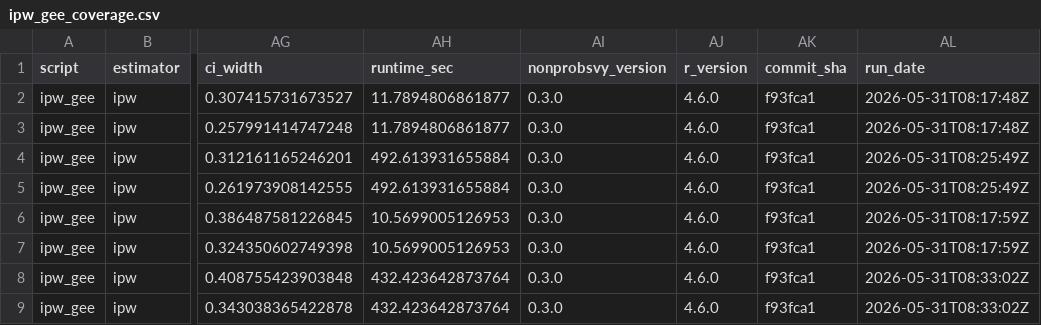
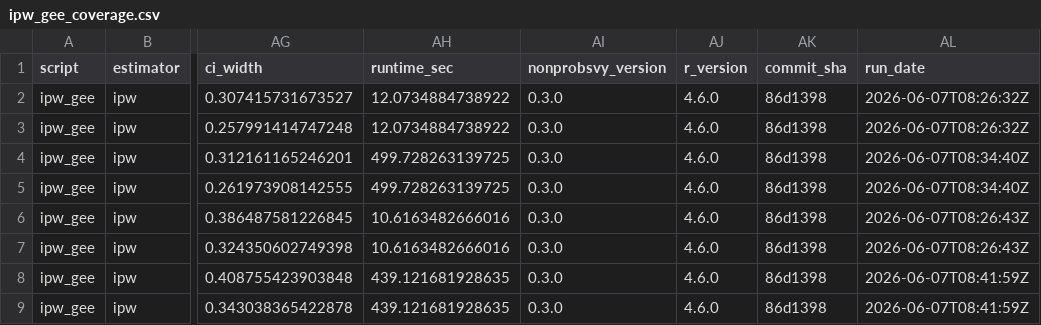
Before and after one commit to ncn-foreigners/nonprobsvy-coverage, a CSV file: results/ipw/ipw_gee_coverage.csv, drawn as a sheet; only a part is shown, gaps mark what is left out; the diff names each change by its address in the sheet, - before the commit and + after, or states it on an @@ line.

```diff
--- a/results/ipw/ipw_gee_coverage.csv
+++ b/results/ipw/ipw_gee_coverage.csv
-AH2:AH3 (runtime_sec): 11.7894806861877
+AH2:AH3 (runtime_sec): 12.0734884738922
-AK2:AK9 (commit_sha): f93fca1
+AK2:AK9 (commit_sha): 86d1398
-AL2:AL3 (run_date): 2026-05-31T08:17:48Z
+AL2:AL3 (run_date): 2026-06-07T08:26:32Z
-AH4:AH5 (runtime_sec): 492.613931655884
+AH4:AH5 (runtime_sec): 499.728263139725
-AL4:AL5 (run_date): 2026-05-31T08:25:49Z
+AL4:AL5 (run_date): 2026-06-07T08:34:40Z
-AH6:AH7 (runtime_sec): 10.5699005126953
+AH6:AH7 (runtime_sec): 10.6163482666016
-AL6:AL7 (run_date): 2026-05-31T08:17:59Z
+AL6:AL7 (run_date): 2026-06-07T08:26:43Z
-AH8:AH9 (runtime_sec): 432.423642873764
+AH8:AH9 (runtime_sec): 439.121681928635
-AL8:AL9 (run_date): 2026-05-31T08:33:02Z
+AL8:AL9 (run_date): 2026-06-07T08:41:59Z
```
Also changed, not shown: results/ipw/ipw_gee_metadata.csv, results/ipw/ipw_kim2021_coverage.csv, 7 other files.
